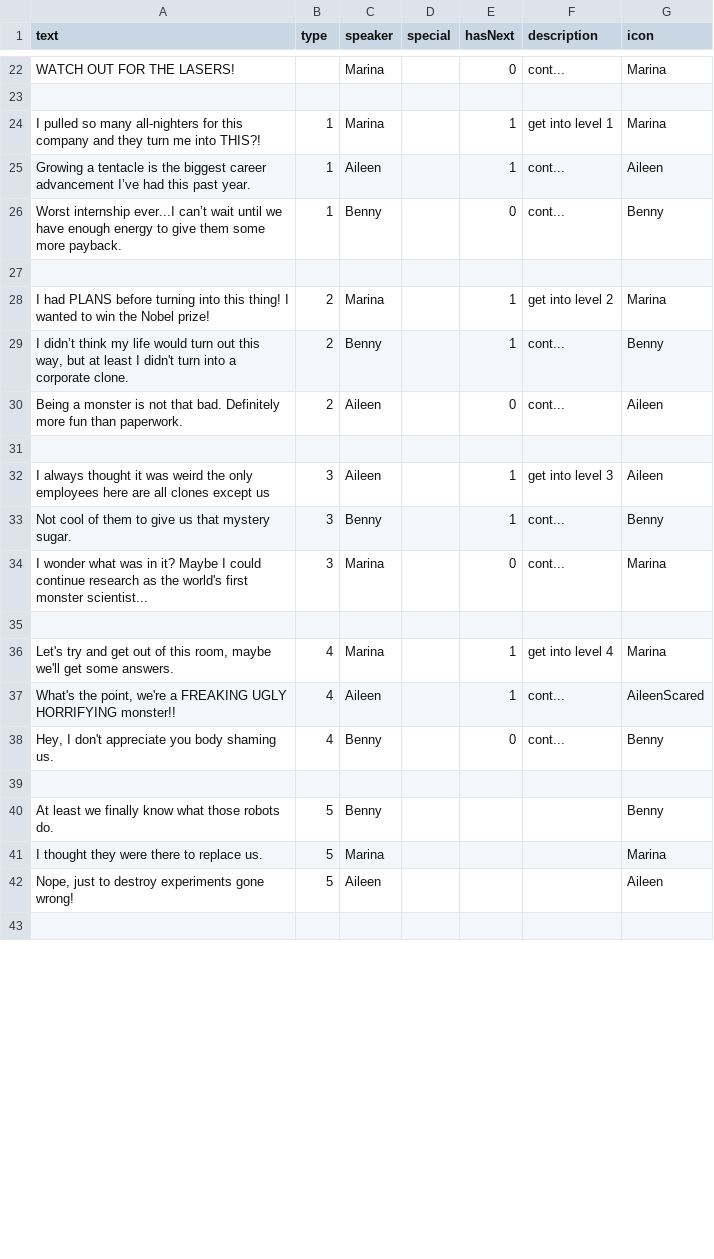
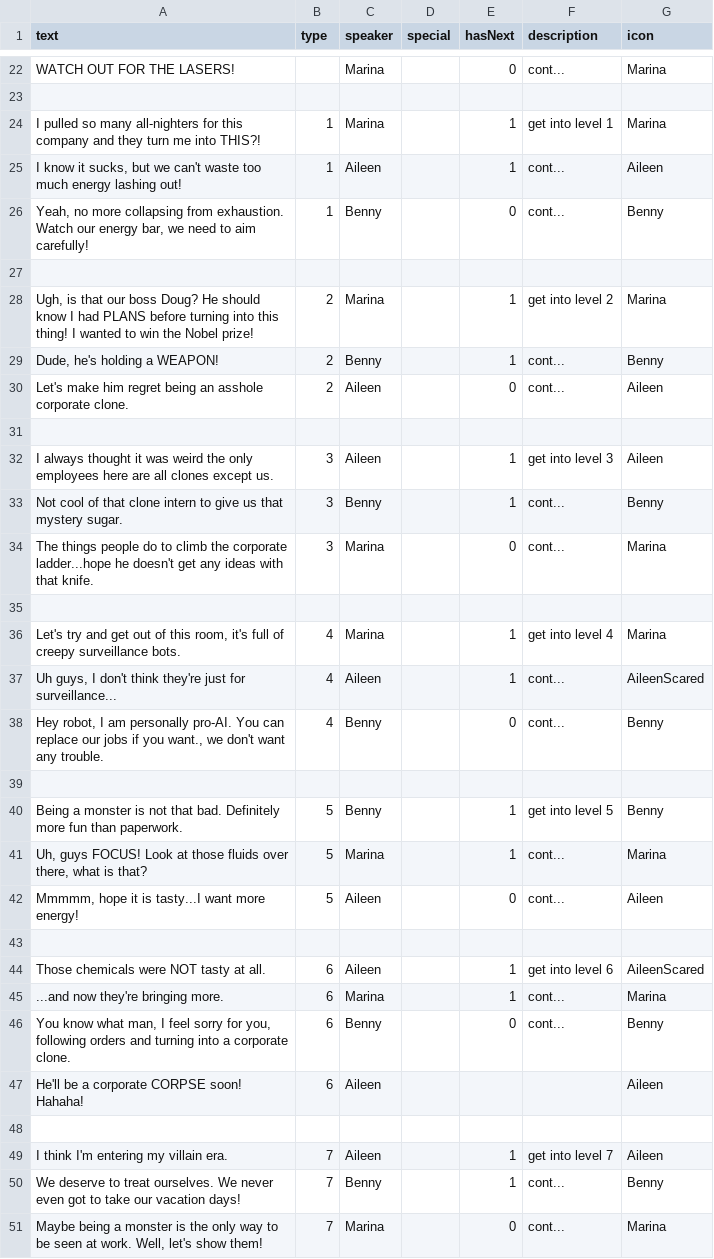
Before and after one commit to shshwdr/MysterySpore, a CSV file: Assets/Resources/csv/dialogues.csv, drawn as a sheet; only a part is shown, gaps mark what is left out; the diff covers the shown part only.

Commit message:
dialogue for 7 levels update

```diff
--- a/Assets/Resources/csv/dialogues.csv
+++ b/Assets/Resources/csv/dialogues.csv
@@ -24,20 +24,28 @@ WATCH OUT FOR THE LASERS!,,Marina,,0,cont...,Marina
 I pulled so many all-nighters for this company and they turn me into THIS?!,1,Marina,,1,get into level 1,Marina
-Growing a tentacle is the biggest career advancement I’ve had this past year.,1,Aileen,,1,cont...,Aileen
-Worst internship ever...I can’t wait until we have enough energy to give them some more payback.,1,Benny,,0,cont...,Benny
+"I know it sucks, but we can't waste too much energy lashing out! ",1,Aileen,,1,cont...,Aileen
+"Yeah, no more collapsing from exhaustion. Watch our energy bar, we need to aim carefully!",1,Benny,,0,cont...,Benny
 ,,,,,,
-I had PLANS before turning into this thing! I wanted to win the Nobel prize!,2,Marina,,1,get into level 2,Marina
-"I didn’t think my life would turn out this way, but at least I didn't turn into a corporate clone.",2,Benny,,1,cont...,Benny
-Being a monster is not that bad. Definitely more fun than paperwork.,2,Aileen,,0,cont...,Aileen
+"Ugh, is that our boss Doug? He should know I had PLANS before turning into this thing! I wanted to win the Nobel prize!",2,Marina,,1,get into level 2,Marina
+"Dude, he's holding a WEAPON!",2,Benny,,1,cont...,Benny
+Let's make him regret being an asshole corporate clone.,2,Aileen,,0,cont...,Aileen
 ,,,,,,
-I always thought it was weird the only employees here are all clones except us,3,Aileen,,1,get into level 3,Aileen
-Not cool of them to give us that mystery sugar.,3,Benny,,1,cont...,Benny
-I wonder what was in it? Maybe I could continue research as the world's first monster scientist...,3,Marina,,0,cont...,Marina
+I always thought it was weird the only employees here are all clones except us.,3,Aileen,,1,get into level 3,Aileen
+Not cool of that clone intern to give us that mystery sugar.,3,Benny,,1,cont...,Benny
+The things people do to climb the corporate ladder...hope he doesn't get any ideas with that knife.,3,Marina,,0,cont...,Marina
 ,,,,,,
-"Let's try and get out of this room, maybe we'll get some answers.",4,Marina,,1,get into level 4,Marina
-"What's the point, we're a FREAKING UGLY HORRIFYING monster!!",4,Aileen,,1,cont...,AileenScared
-"Hey, I don't appreciate you body shaming us.",4,Benny,,0,cont...,Benny
+"Let's try and get out of this room, it's full of creepy surveillance bots. ",4,Marina,,1,get into level 4,Marina
+"Uh guys, I don't think they're just for surveillance...",4,Aileen,,1,cont...,AileenScared
+"Hey robot, I am personally pro-AI. You can replace our jobs if you want., we don't want any trouble.",4,Benny,,0,cont...,Benny
 ,,,,,,
-At least we finally know what those robots do.,5,Benny,,,,Benny
-I thought they were there to replace us.,5,Marina,,,,Marina
-"Nope, just to destroy experiments gone wrong!",5,Aileen,,,,Aileen
+Being a monster is not that bad. Definitely more fun than paperwork.,5,Benny,,1,get into level 5,Benny
+"Uh, guys FOCUS! Look at those fluids over there, what is that?",5,Marina,,1,cont...,Marina
+"Mmmmm, hope it is tasty...I want more energy!",5,Aileen,,0,cont...,Aileen
 ,,,,,,
+Those chemicals were NOT tasty at all.,6,Aileen,,1,get into level 6,AileenScared
+...and now they're bringing more.,6,Marina,,1,cont...,Marina
+"You know what man, I feel sorry for you, following orders and turning into a corporate clone.",6,Benny,,0,cont...,Benny
+He'll be a corporate CORPSE soon! Hahaha!,6,Aileen,,,,Aileen
+,,,,,,
+I think I'm entering my villain era.,7,Aileen,,1,get into level 7,Aileen
+We deserve to treat ourselves. We never even got to take our vacation days!,7,Benny,,1,cont...,Benny
+"Maybe being a monster is the only way to be seen at work. Well, let's show them!",7,Marina,,0,cont...,Marina
```
Also changed, not shown: 1 added row and 34 edited cells elsewhere in this file, 30 other files.
